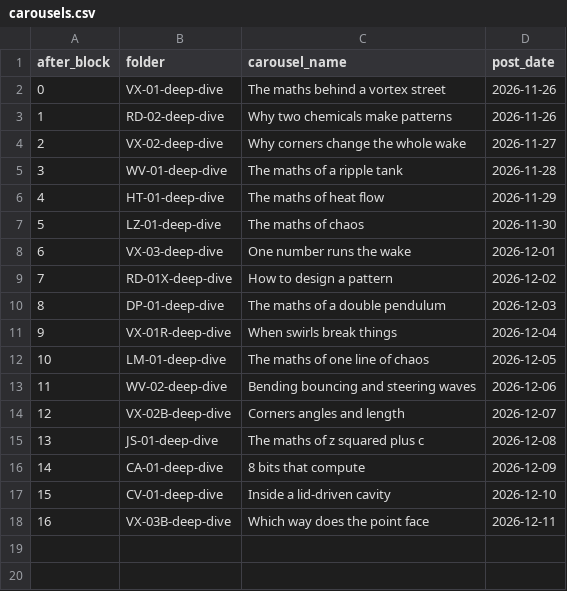
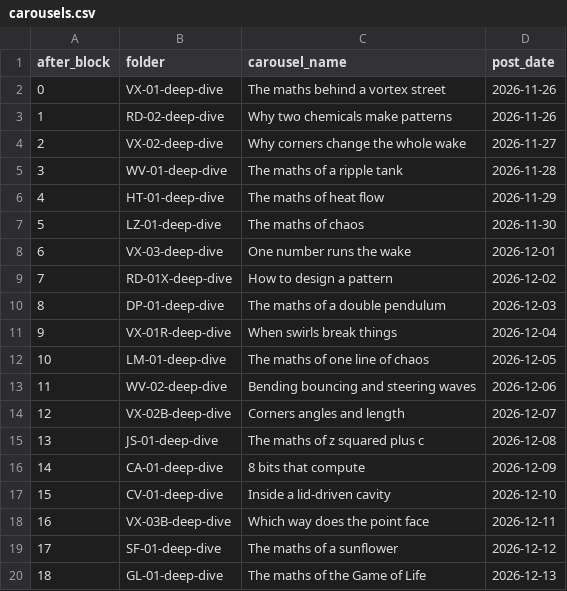
Before and after one commit to themayfairmaths/mayfair-poster, a CSV file: carousels.csv, drawn as a sheet.

Commit message:
Add new deep-dive topics to carousels.csv

```diff
--- a/carousels.csv
+++ b/carousels.csv
@@ -18 +18,3 @@ after_block,folder,carousel_name,post_date
 16,VX-03B-deep-dive,Which way does the point face,2026-12-11
+17,SF-01-deep-dive,The maths of a sunflower,2026-12-12
+18,GL-01-deep-dive,The maths of the Game of Life,2026-12-13
```
